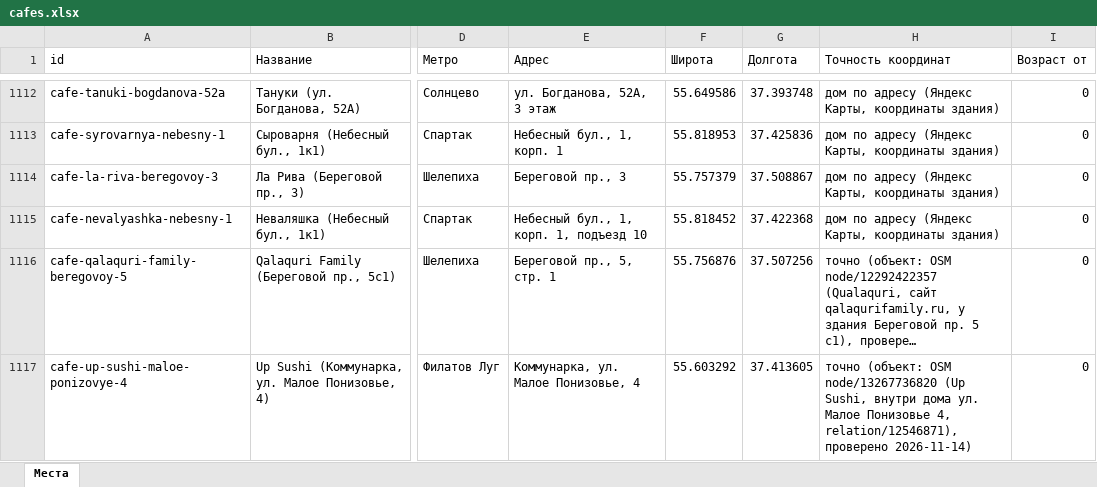
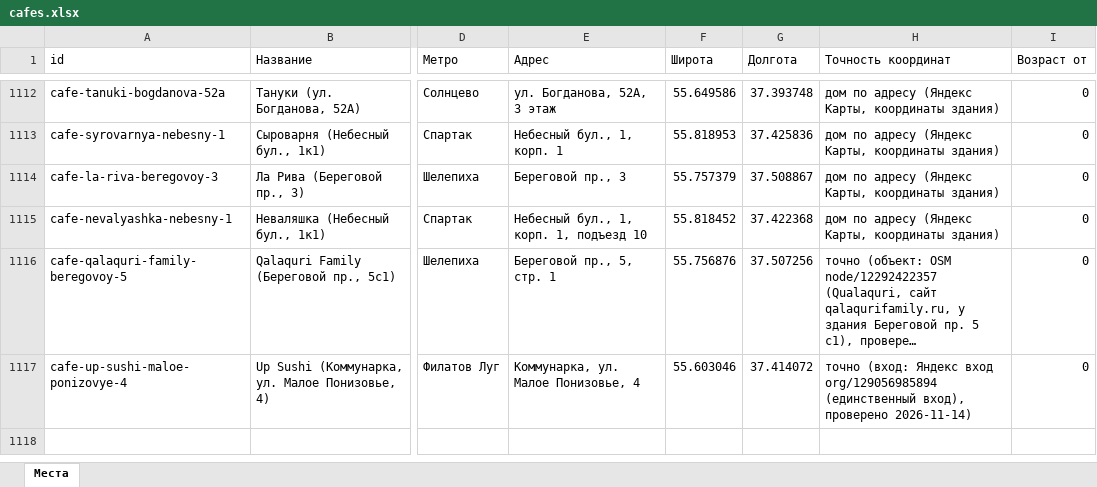
Before and after one commit to vadimsurov-apps/kudapoiti-data, an Excel workbook: data/parts/cafes.xlsx, sheet Места, drawn as a sheet; only a part is shown, gaps mark what is left out; long unchanged cells end in …; values as stored, in another font and other column widths than the file's, no borders; the diff names each change by its address in the sheet, - before the commit and + after, or states it on an @@ line.

```diff
--- a/data/parts/cafes.xlsx (sheet Места)
+++ b/data/parts/cafes.xlsx (sheet Места)
-F1117 (Широта): 55.603292
+F1117 (Широта): 55.603046
-G1117 (Долгота): 37.413605
+G1117 (Долгота): 37.414072
-H1117 (Точность координат): точно (объект: OSM node/13267736820 (Up Sushi, внутри дома ул. Малое Понизовье 4, relation/12546871), проверено 2026-11-14)
+H1117 (Точность координат): точно (вход: Яндекс вход org/129056985894 (единственный вход), проверено 2026-11-14)
```
Also changed, not shown: data/kuda-poiti-mesta.xlsx, data/parts/creative.xlsx, 9 other files.
